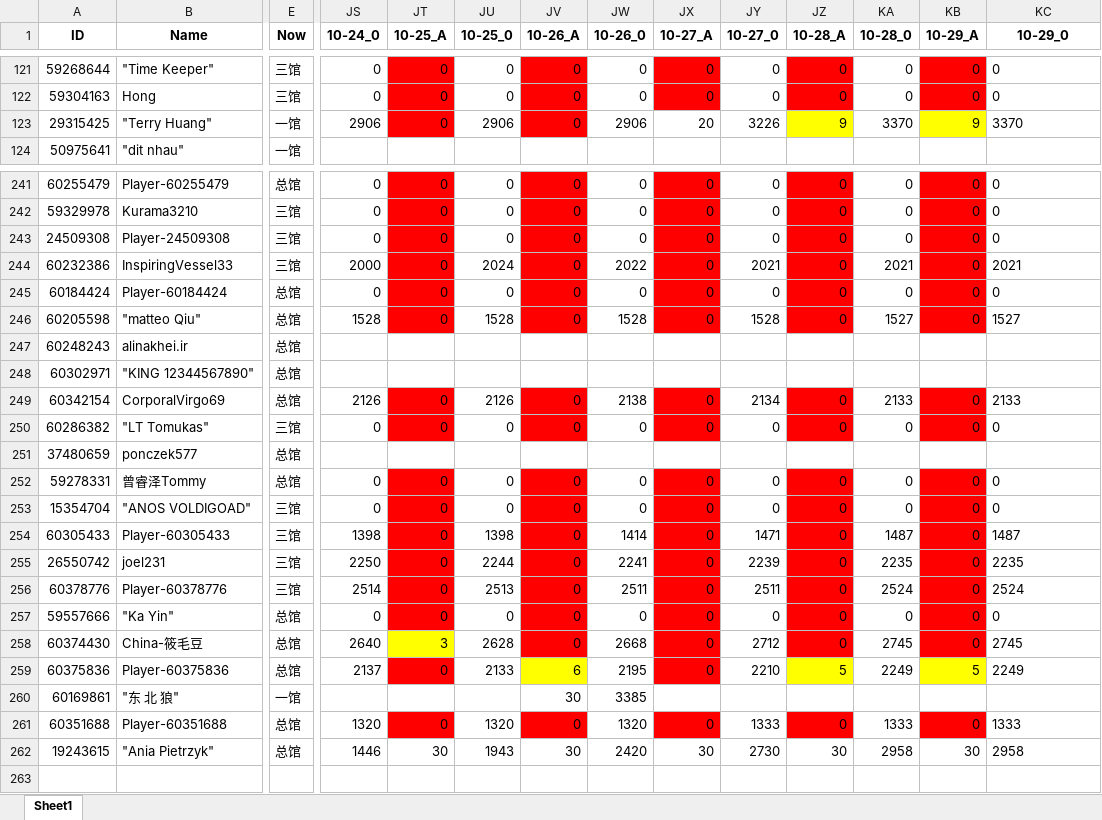
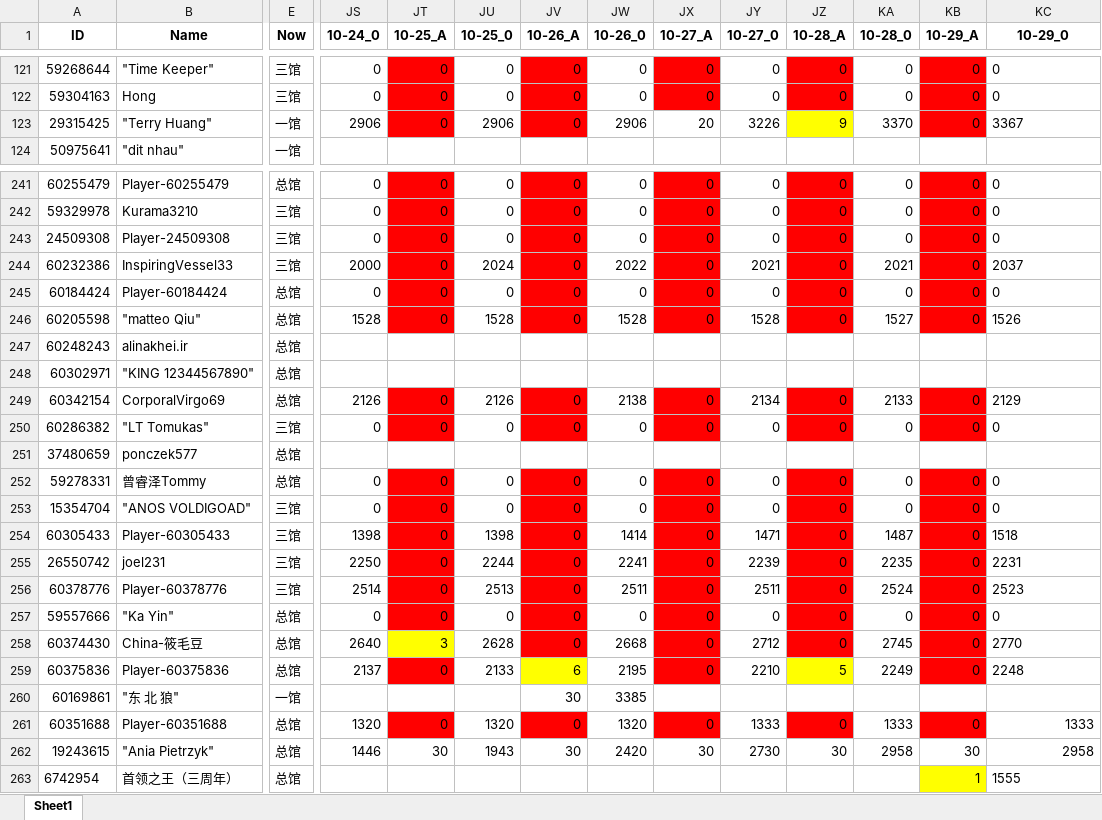
Before and after one commit to CTWYouYu/ZGX_Public, an Excel workbook: Season_Attack/89.xlsx, sheet Sheet1, drawn as a sheet; only a part is shown, gaps mark what is left out; values as stored, in another font and other column widths than the file's, no borders; rows hold the shown columns only; the diff covers the shown part only; the diff names each change by its address in the sheet, - before the commit and + after, or states it on an @@ line.

```diff
--- a/Season_Attack/89.xlsx (sheet Sheet1)
+++ b/Season_Attack/89.xlsx (sheet Sheet1)
-KB123 (10-29_A): 9
+KB123 (10-29_A): 0
-KB123 fill: #FFFF00
+KB123 fill: #FF0000
-KC123 (10-29_0): 3370
+KC123 (10-29_0): 3367
-KC244 (10-29_0): 2021
+KC244 (10-29_0): 2037
-KC246 (10-29_0): 1527
+KC246 (10-29_0): 1526
-KC249 (10-29_0): 2133
+KC249 (10-29_0): 2129
-KC254 (10-29_0): 1487
+KC254 (10-29_0): 1518
-KC255 (10-29_0): 2235
+KC255 (10-29_0): 2231
-KC256 (10-29_0): 2524
+KC256 (10-29_0): 2523
-KC258 (10-29_0): 2745
+KC258 (10-29_0): 2770
-KB259 (10-29_A): 5
+KB259 (10-29_A): 0
-KB259 fill: #FFFF00
+KB259 fill: #FF0000
-KC259 (10-29_0): 2249
+KC259 (10-29_0): 2248
-KC261:KC262 alignment: left
+KC261:KC262 alignment: right
+row 263: 6742954 | 首领之王（三周年） | 总馆 |  |  |  |  |  |  |  |  |  | 1 | 1555
```
Also changed, not shown: 14 edited cells and cell formats elsewhere in this sheet, Season_Trophies/81.xlsx, Season_Trophies/82.xlsx, 7 other files.
